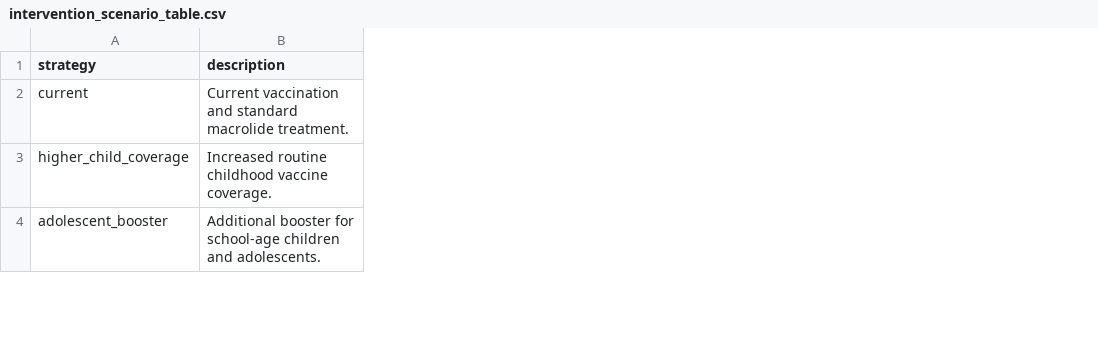
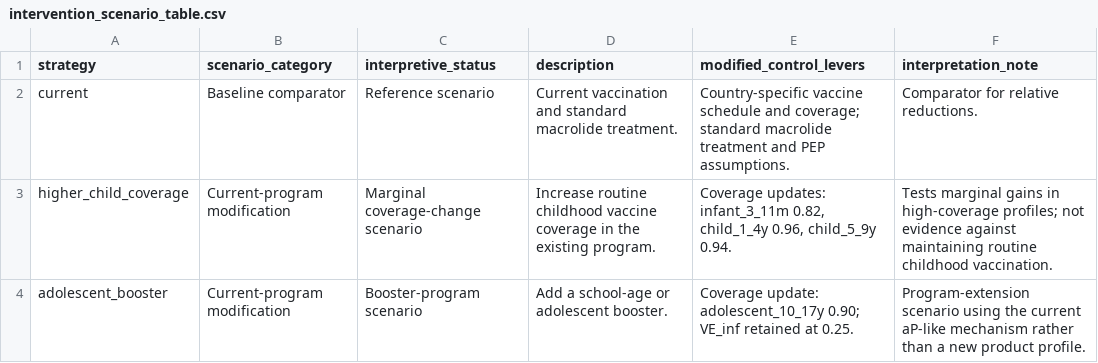
Before and after one commit to xmusphlkg/pertussis_transmission_analysis, a CSV file: manuscript_notes/intervention_scenario_table.csv, drawn as a sheet; only a part is shown; addresses are those after the commit; the diff covers the shown part only; the diff names each change by its address in the sheet, - before the commit and + after, or states it on an @@ line.

Commit message:
Refresh supplementary appendix pagination and outputs
Add reproducible page-break handling for eFigures and eTables, expand eTable 4 intervention metadata, and regenerate the supplementary appendix with refreshed eFigure assets.

```diff
--- a/manuscript_notes/intervention_scenario_table.csv
+++ b/manuscript_notes/intervention_scenario_table.csv
+column B (scenario_category), rows 2-4: Baseline comparator | Current-program modification | Current-program modification
+column C (interpretive_status), rows 2-4: Reference scenario | Marginal coverage-change scenario | Booster-program scenario
+column E (modified_control_levers), rows 2-4: Country-specific vaccine schedule and coverage; standard macrolide treatment and PEP assumptions. | Coverage updates: infant_3_11m 0.82, child_1_4y 0.96, child_5_9y 0.94. | Coverage update: adolescent_10_17y 0.90; VE_inf retained at 0.25.
+column F (interpretation_note), rows 2-4: Comparator for relative reductions. | Tests marginal gains in high-coverage profiles; not evidence against maintaining routine childhood vaccination. | Program-extension scenario using the current aP-like mechanism rather than a new product profile.
-D3 (description): Increased routine childhood vaccine coverage.
+D3 (description): Increase routine childhood vaccine coverage in the existing program.
-D4 (description): Additional booster for school-age children and adolescents.
+D4 (description): Add a school-age or adolescent booster.
```
Also changed, not shown: 7 edited cells elsewhere in this file, 23 other files.
